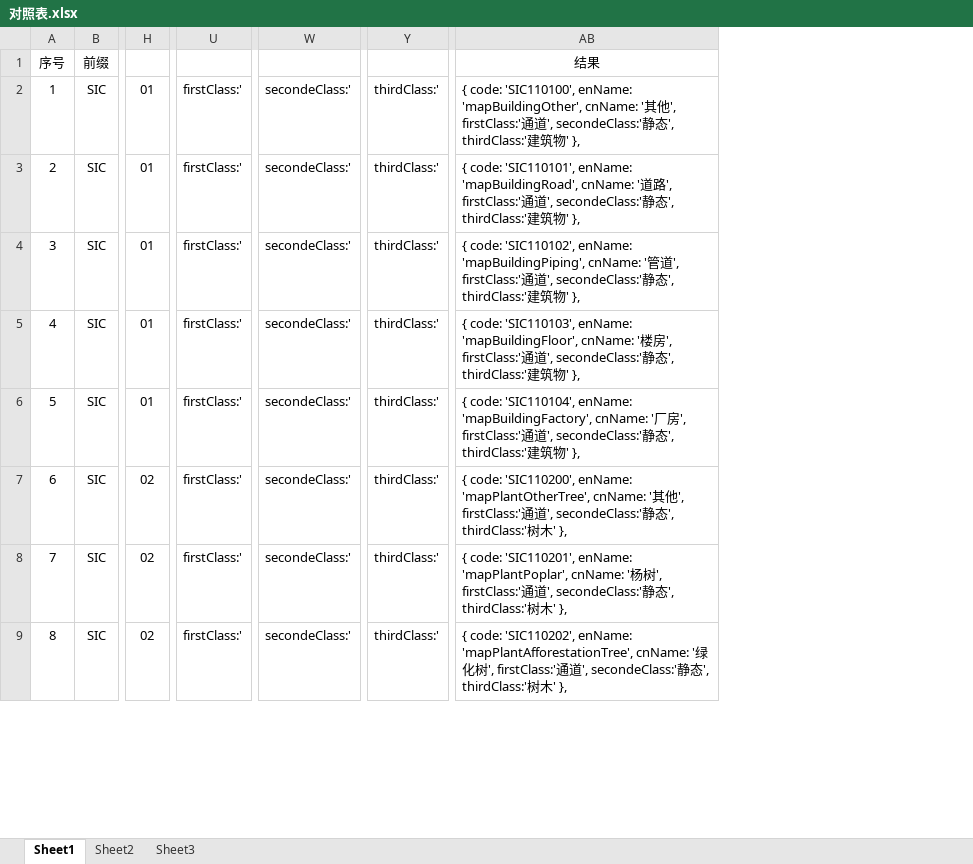
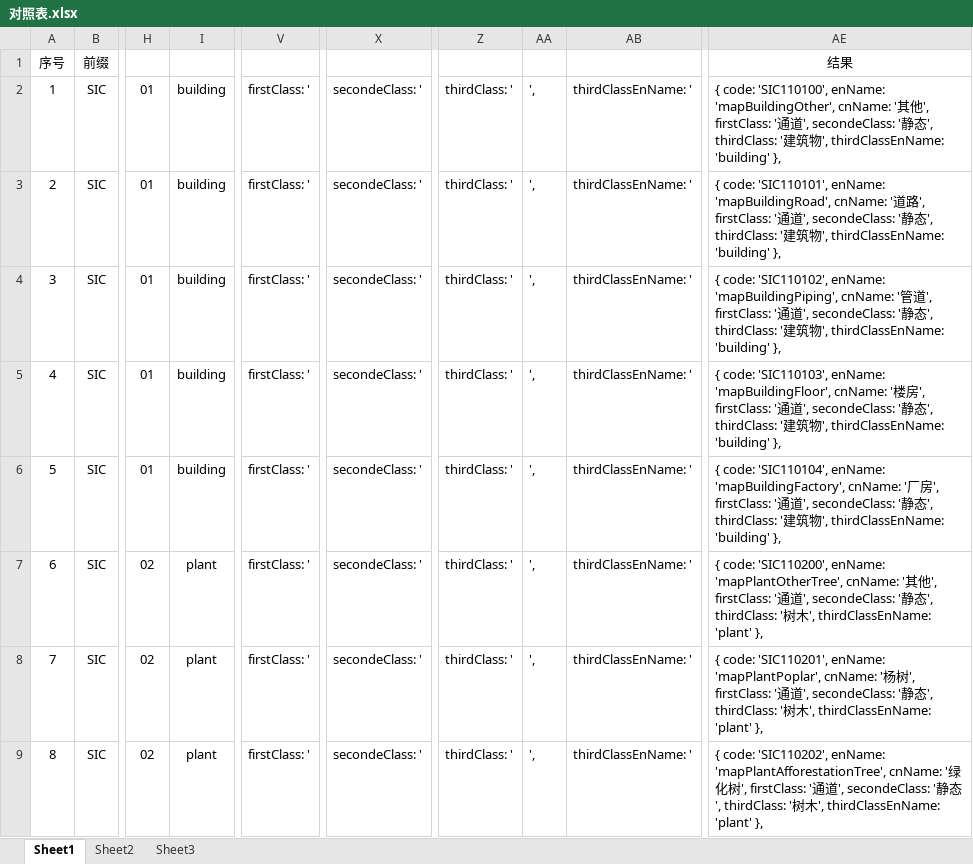
Before and after one commit to Ori71e2/vue-element-admin, an Excel workbook: src/views/map/components/temp/temp/对照表.xlsx, sheet Sheet1, drawn as a sheet; only a part is shown, gaps mark what is left out; values as stored, in another font and other column widths than the file's, no borders; removed rows and columns are numbered as before the commit, all else as after; the diff names each change by its address in the sheet, - before the commit and + after, or states it on an @@ line.

```diff
--- a/src/views/map/components/temp/temp/对照表.xlsx (sheet Sheet1)
+++ b/src/views/map/components/temp/temp/对照表.xlsx (sheet Sheet1)
+column I, rows 2-9: building | building | building | building | building | plant | plant | plant
-column U, rows 2-9: all firstClass:'
+column V, rows 2-9: all firstClass: '
-column W, rows 2-9: all secondeClass:'
+column X, rows 2-9: all secondeClass: '
-column Y, rows 2-9: all thirdClass:'
+column Z, rows 2-9: all thirdClass: '
+column AA, rows 2-9: all ',
+column AB, rows 2-9: all thirdClassEnName: '
-column AB, rows 1-9: 结果 | { code: 'SIC110100', enName: 'mapBuildingOther', cnName: '其他', firstClass:'通道', secondeClass:'静态', thirdClass:'建筑物' }, | { code: 'SIC110101', enName: 'mapBuildingRoad', cnName: '道路', firstClass:'通道', secondeClass:'静态', thirdClass:'建筑物' }, | { code: 'SIC110102', enName: 'mapBuildingPiping', cnName: '管道', firstClass:'通道', secondeClass:'静态', thirdClass:'建筑物' }, | { code: 'SIC110103', enName: 'mapBuildingFloor', cnName: '楼房', firstClass:'通道', secondeClass:'静态', thirdClass:'建筑物' }, | { code: 'SIC110104', enName: 'mapBuildingFactory', cnName: '厂房', firstClass:'通道', secondeClass:'静态', thirdClass:'建筑物' }, | { code: 'SIC110200', enName: 'mapPlantOtherTree', cnName: '其他', firstClass:'通道', secondeClass:'静态', thirdClass:'树木' }, | { code: 'SIC110201', enName: 'mapPlantPoplar', cnName: '杨树', firstClass:'通道', secondeClass:'静态', thirdClass:'树木' }, | { code: 'SIC110202', enName: 'mapPlantAfforestationTree', cnName: '绿化树', firstClass:'通道', secondeClass:'静态', thirdClass:'树木' },
+column AE, rows 1-9: 结果 | { code: 'SIC110100', enName: 'mapBuildingOther', cnName: '其他', firstClass: '通道', secondeClass: '静态', thirdClass: '建筑物', thirdClassEnName: 'building' }, | { code: 'SIC110101', enName: 'mapBuildingRoad', cnName: '道路', firstClass: '通道', secondeClass: '静态', thirdClass: '建筑物', thirdClassEnName: 'building' }, | { code: 'SIC110102', enName: 'mapBuildingPiping', cnName: '管道', firstClass: '通道', secondeClass: '静态', thirdClass: '建筑物', thirdClassEnName: 'building' }, | { code: 'SIC110103', enName: 'mapBuildingFloor', cnName: '楼房', firstClass: '通道', secondeClass: '静态', thirdClass: '建筑物', thirdClassEnName: 'building' }, | { code: 'SIC110104', enName: 'mapBuildingFactory', cnName: '厂房', firstClass: '通道', secondeClass: '静态', thirdClass: '建筑物', thirdClassEnName: 'building' }, | { code: 'SIC110200', enName: 'mapPlantOtherTree', cnName: '其他', firstClass: '通道', secondeClass: '静态', thirdClass: '树木', thirdClassEnName: 'plant' }, | { code: 'SIC110201', enName: 'mapPlantPoplar', cnName: '杨树', firstClass: '通道', secondeClass: '静态', thirdClass: '树木', thirdClassEnName: 'plant' }, | { code: 'SIC110202', enName: 'mapPlantAfforestationTree', cnName: '绿化树', firstClass: '通道', secondeClass: '静态', thirdClass: '树木', thirdClassEnName: 'plant' },
```
Also changed, not shown: formulas that keep their value, 3 other files.
